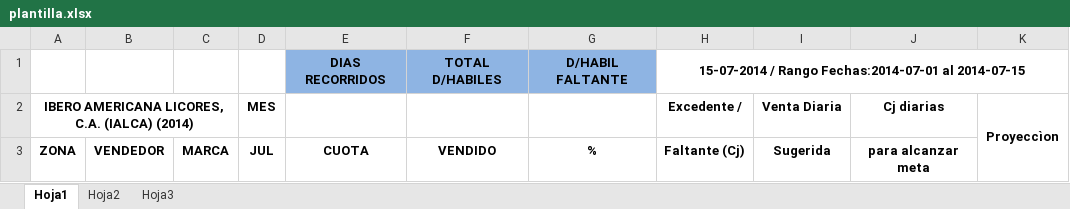
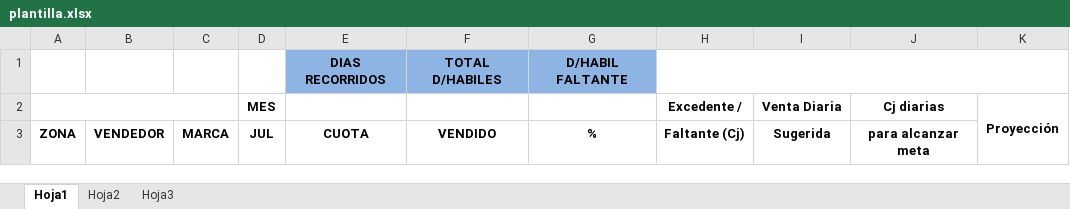
Before and after one commit to dusa-repository/bizapps-sevadu, an Excel workbook: bizapps-sevadu/WebContent/public/plantilla.xlsx, sheet Hoja1, drawn as a sheet; values as stored, in another font and other column widths than the file's, no borders; the diff names each change by its address in the sheet, - before the commit and + after, or states it on an @@ line.

```diff
--- a/bizapps-sevadu/WebContent/public/plantilla.xlsx (sheet Hoja1)
+++ b/bizapps-sevadu/WebContent/public/plantilla.xlsx (sheet Hoja1)
-H1: 15-07-2014 / Rango Fechas:2014-07-01 al 2014-07-15
+H1: (empty)
-A2: IBERO AMERICANA LICORES, C.A. (IALCA) (2014)
+A2: (empty)
-K2: Proyeccìon
+K2: Proyección
```
Also changed, not shown: 12 other files.
